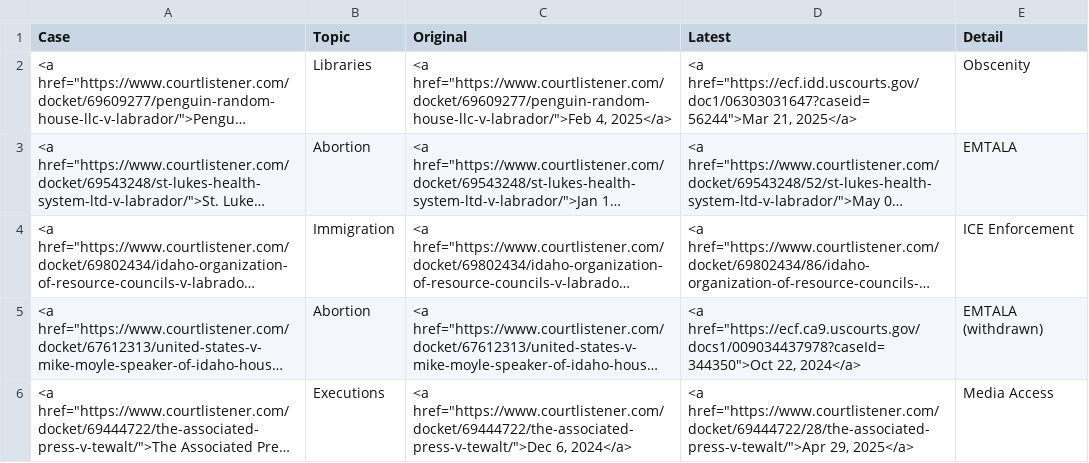
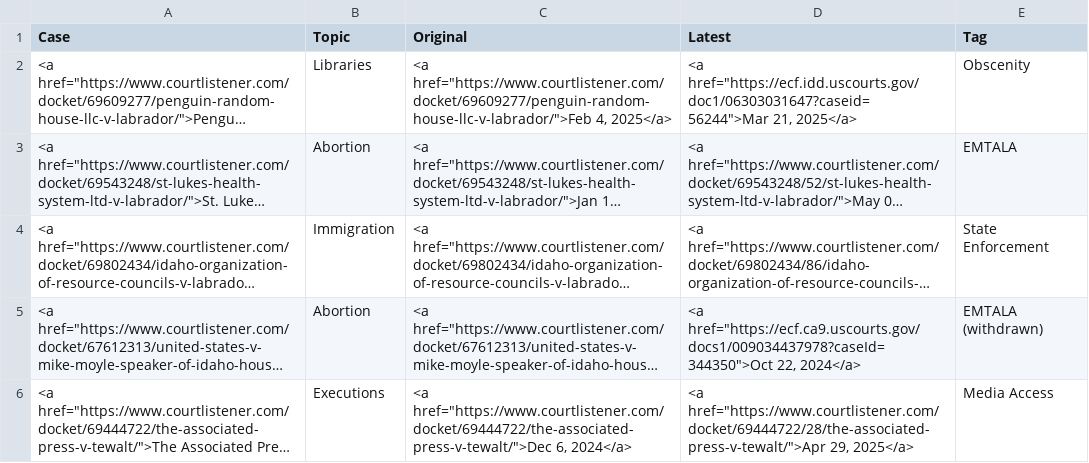
Before and after one commit to loganfinney27/IR-Court-Tracker, a CSV file: output.csv, drawn as a sheet; long unchanged cells end in …; the diff names each change by its address in the sheet, - before the commit and + after, or states it on an @@ line.

```diff
--- a/output.csv
+++ b/output.csv
-E1: Detail
+E1: Tag
-E4 (Tag): ICE Enforcement
+E4 (Tag): State Enforcement
```
